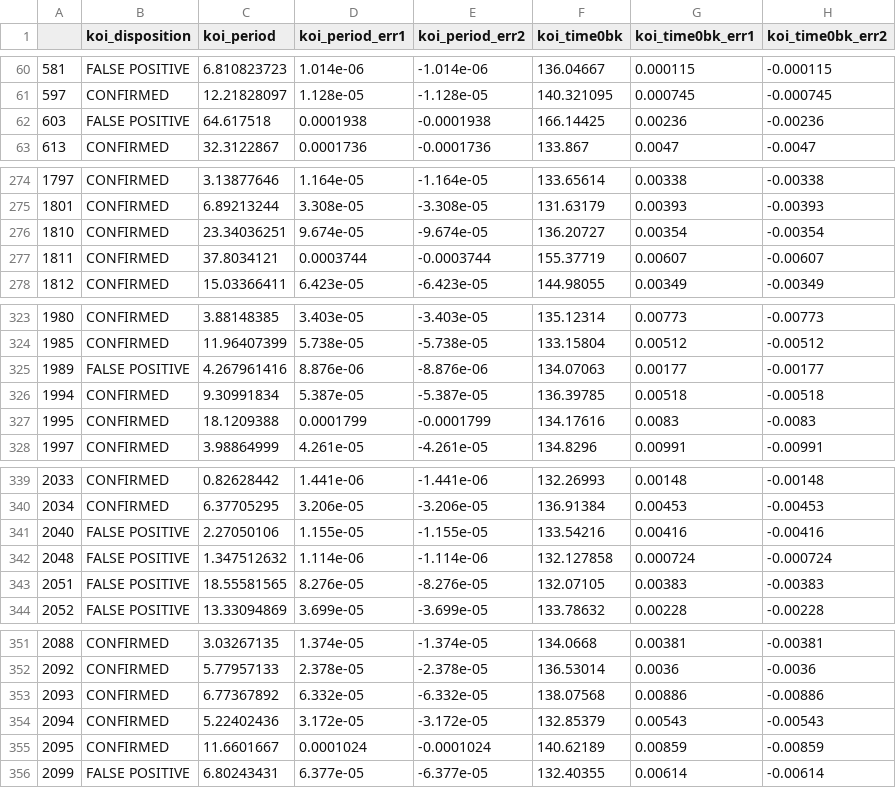
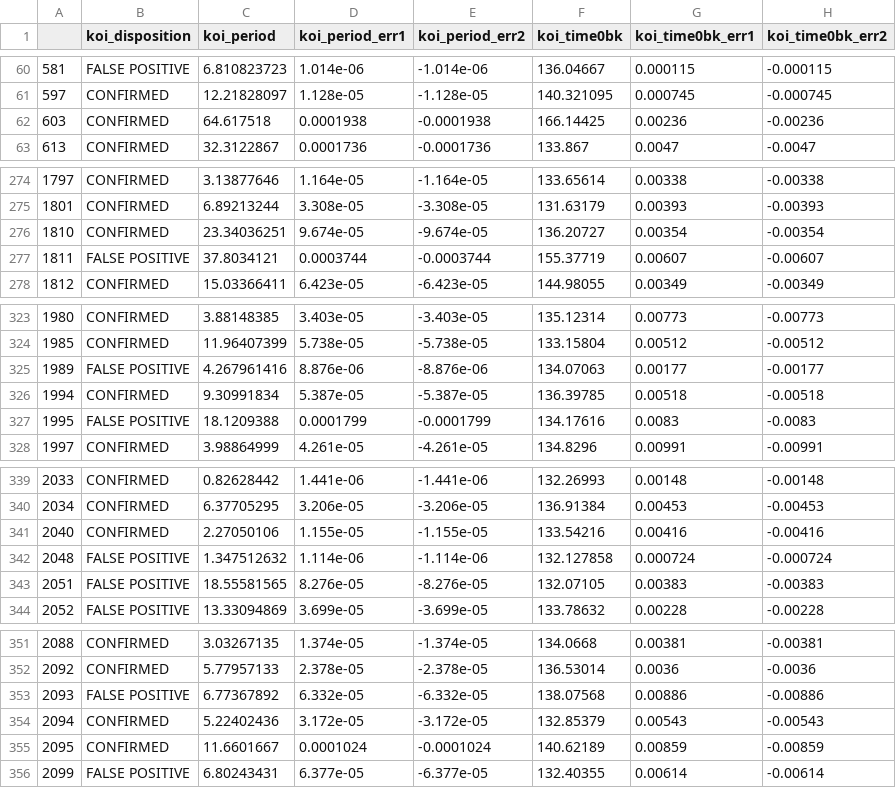
Before and after one commit to adam-miller-7628/Data_Science_Final, a CSV file: labeledCandidates.csv, drawn as a sheet; only a part is shown, gaps mark what is left out; the diff covers the shown part only; the diff names each change by its address in the sheet, - before the commit and + after, or states it on an @@ line.

```diff
--- a/labeledCandidates.csv
+++ b/labeledCandidates.csv
-B62 (koi_disposition): FALSE POSITIVE
+B62 (koi_disposition): CONFIRMED
-B277 (koi_disposition): CONFIRMED
+B277 (koi_disposition): FALSE POSITIVE
-B327 (koi_disposition): CONFIRMED
+B327 (koi_disposition): FALSE POSITIVE
-B341 (koi_disposition): FALSE POSITIVE
+B341 (koi_disposition): CONFIRMED
-B353 (koi_disposition): CONFIRMED
+B353 (koi_disposition): FALSE POSITIVE
```
Also changed, not shown: 39 edited cells elsewhere in this file, 2 other files.
